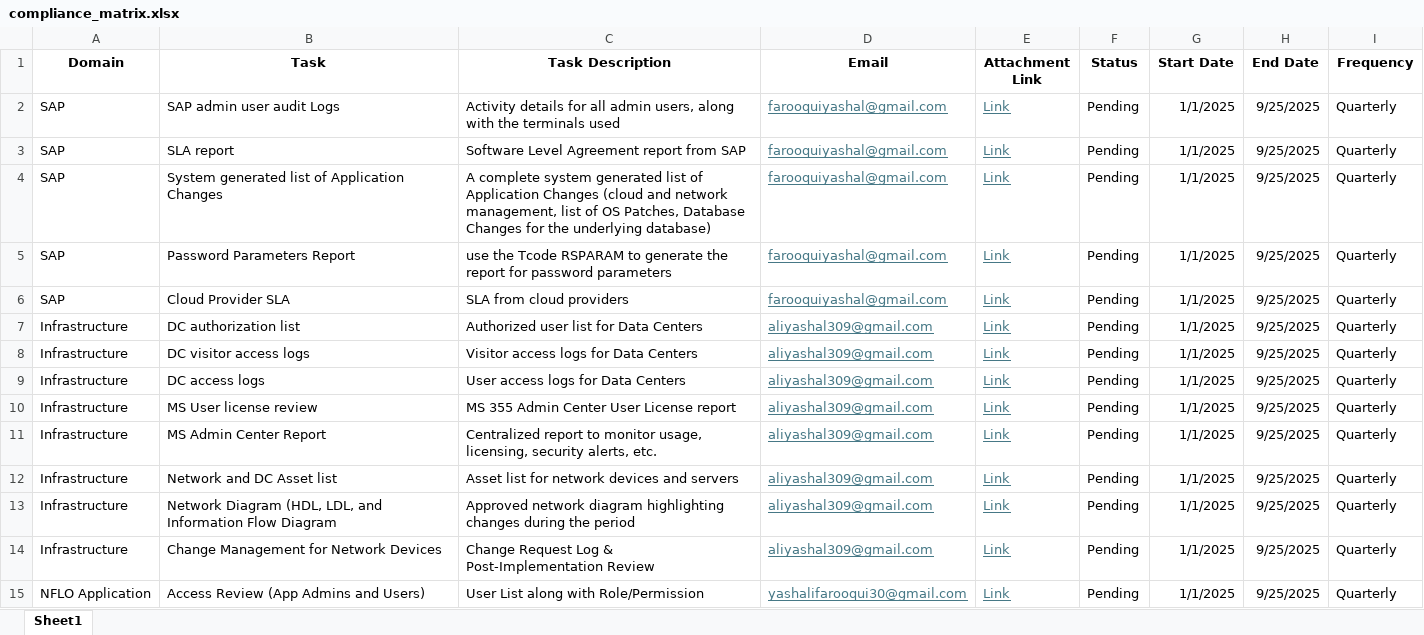
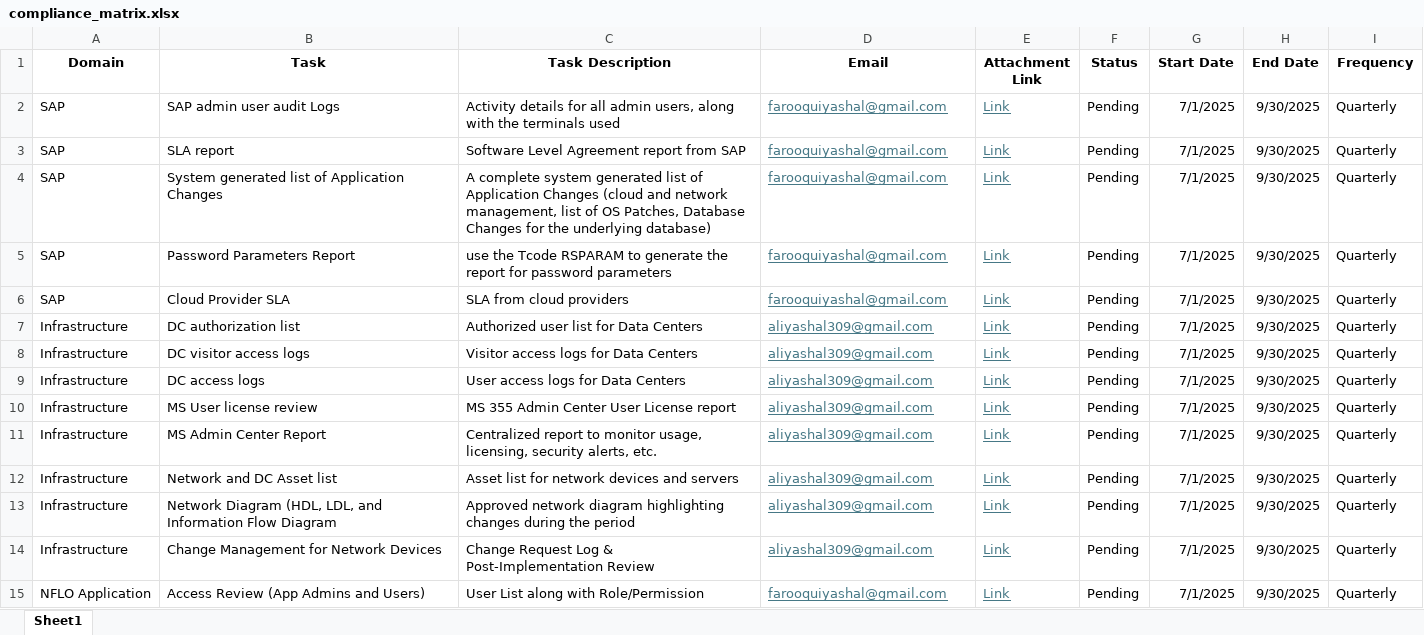
Before and after one commit to yashal-ali/compliance-matrix-automate, an Excel workbook: compliance_matrix.xlsx, sheet Sheet1, drawn as a sheet; only a part is shown; values as stored, in another font and other column widths than the file's, no borders; the diff covers the shown part only; the diff names each change by its address in the sheet, - before the commit and + after, or states it on an @@ line.

Commit message:
Add files via upload

```diff
--- a/compliance_matrix.xlsx (sheet Sheet1)
+++ b/compliance_matrix.xlsx (sheet Sheet1)
-G2:G15 (Start Date): 1/1/2025
+G2:G15 (Start Date): 7/1/2025
-H2:H15 (End Date): 9/25/2025
+H2:H15 (End Date): 9/30/2025
-D15 (Email): yashalifarooqui30@gmail.com
+D15 (Email): farooquiyashal@gmail.com
```
Also changed, not shown: 35 edited cells elsewhere in this sheet.
